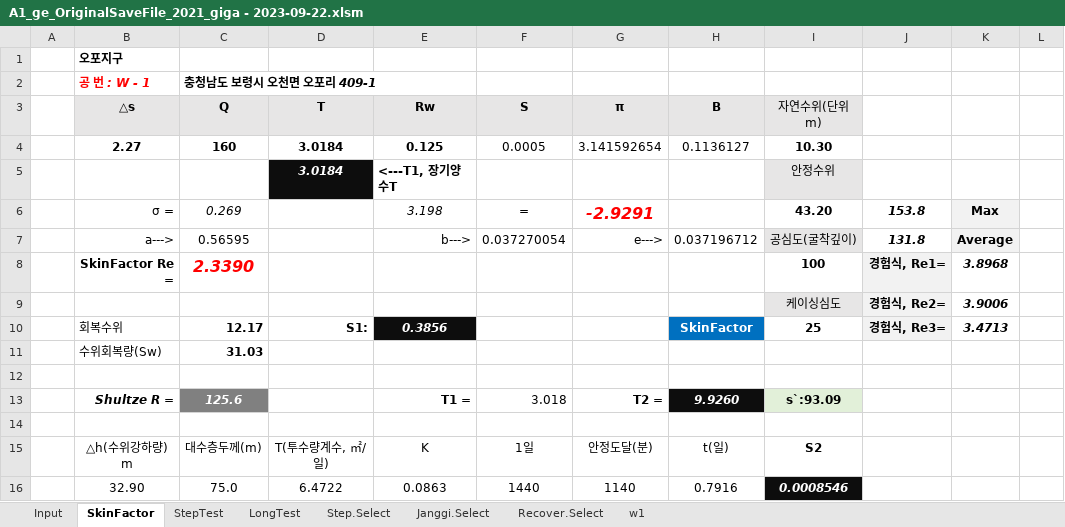
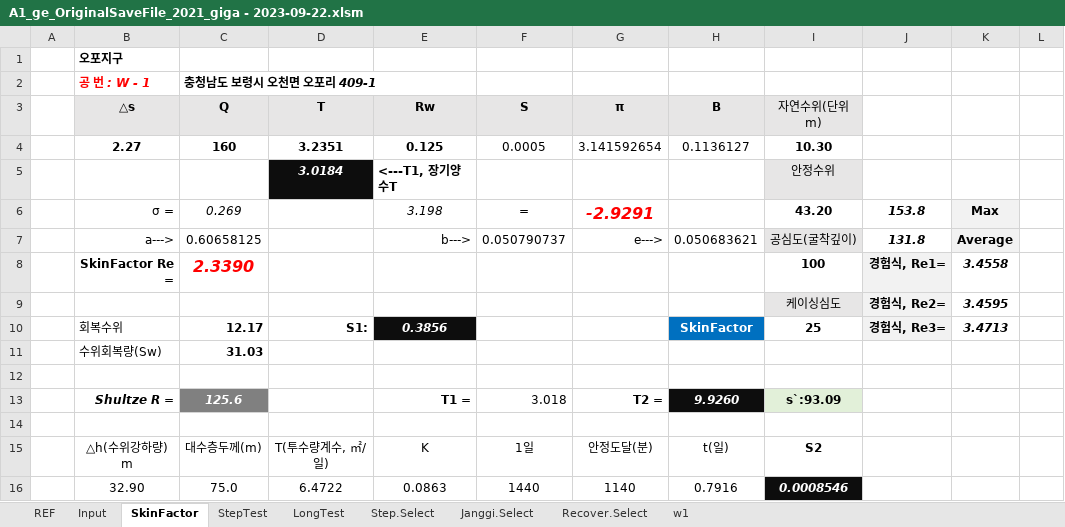
Before and after one commit to ihanseol/02_Excel, an Excel workbook: 07_LandSlide/07_양수시험/A1_ge_OriginalSaveFile_2021_giga - 2023-09-22.xlsm, sheet SkinFactor, drawn as a sheet; only a part is shown; values as stored, in another font and other column widths than the file's, no borders; charts and pictures not drawn; the diff names each change by its address in the sheet, - before the commit and + after, or states it on an @@ line.

```diff
--- a/07_LandSlide/07_양수시험/A1_ge_OriginalSaveFile_2021_giga - 2023-09-22.xlsm (sheet SkinFactor)
+++ b/07_LandSlide/07_양수시험/A1_ge_OriginalSaveFile_2021_giga - 2023-09-22.xlsm (sheet SkinFactor)
@@ sheet tab unhidden: REF @@
-D4 (T): 3.0184
+D4 (T): 3.2351
-C7 (Q): 0.56595
+C7 (Q): 0.60658125
-F7 (S): 0.037270054
+F7 (S): 0.050790737
-H7 (B): 0.037196712
+H7 (B): 0.050683621
-K8: 3.8968
+K8: 3.4558
-K9: 3.9006
+K9: 3.4595
```
Also changed, not shown: sheet w1, charts or pictures, 07_LandSlide/09_기본관정데이타/B2_기본관정 데이타_지열공_General - 2023-09-22.xlsm, 1 other file.
